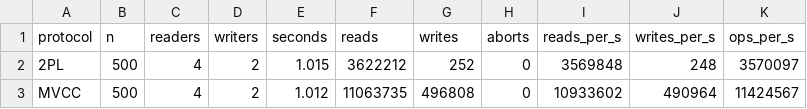
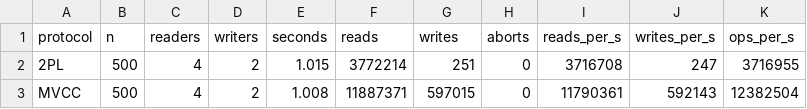
Before and after one commit to KnightKnight27/scaler-Adv-DBMS, a CSV file: Team_Crashed/benchmark_results/write.csv, drawn as a sheet.

Commit message:
Update PR_README.md + write.csv: reflect MVCC/2PL executor wiring and concurrent benchmark
The PR README still described MVCC as "metadata only" with the old
single-threaded write benchmark (1000 inserts, ~11.8s each). Now:
- Track / Coverage / Limitations reflect that MVCC snapshot isolation AND
  strict 2PL are wired into the executor path (version trailers + isVisible
  filtering + implicit snapshot for SELECT; TWO_PL S/X locks released at commit;
  real blocking + wait-for-graph deadlock detection).
- Verification section: 7/7 ctest pass + the new MVCC snapshot-isolation and
  2PL lock-wiring executor checks.
- Write benchmark snapshot replaced with the concurrent 2PL-vs-MVCC results
  (reads/s, writes/s, ops/s) from a fresh run; benchmark_results/write.csv
  refreshed to match.

```diff
--- a/Team_Crashed/benchmark_results/write.csv
+++ b/Team_Crashed/benchmark_results/write.csv
@@ -1,3 +1,3 @@
 protocol,n,readers,writers,seconds,reads,writes,aborts,reads_per_s,writes_per_s,ops_per_s
-2PL,500,4,2,1.015,3622212,252,0,3569848,248,3570097
-MVCC,500,4,2,1.012,11063735,496808,0,10933602,490964,11424567
+2PL,500,4,2,1.015,3772214,251,0,3716708,247,3716955
+MVCC,500,4,2,1.008,11887371,597015,0,11790361,592143,12382504
```
Also changed, not shown: 1 other file.
